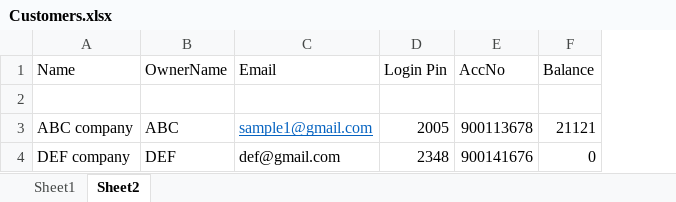
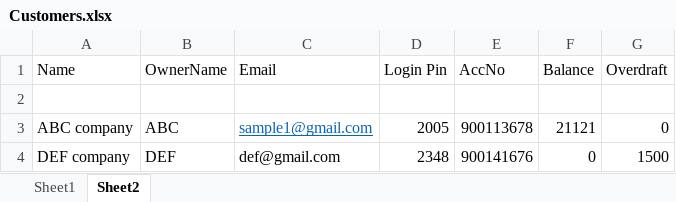
Before and after one commit to KavishBamboli/Mobile-Banking-App, an Excel workbook: Customers.xlsx, sheet Sheet2, drawn as a sheet; values as stored, in another font and other column widths than the file's, no borders; the diff names each change by its address in the sheet, - before the commit and + after, or states it on an @@ line.

```diff
--- a/Customers.xlsx (sheet Sheet2)
+++ b/Customers.xlsx (sheet Sheet2)
+column G (Overdraft), rows 3-4: 0 | 1500
```
Also changed, not shown: 24 other files.
